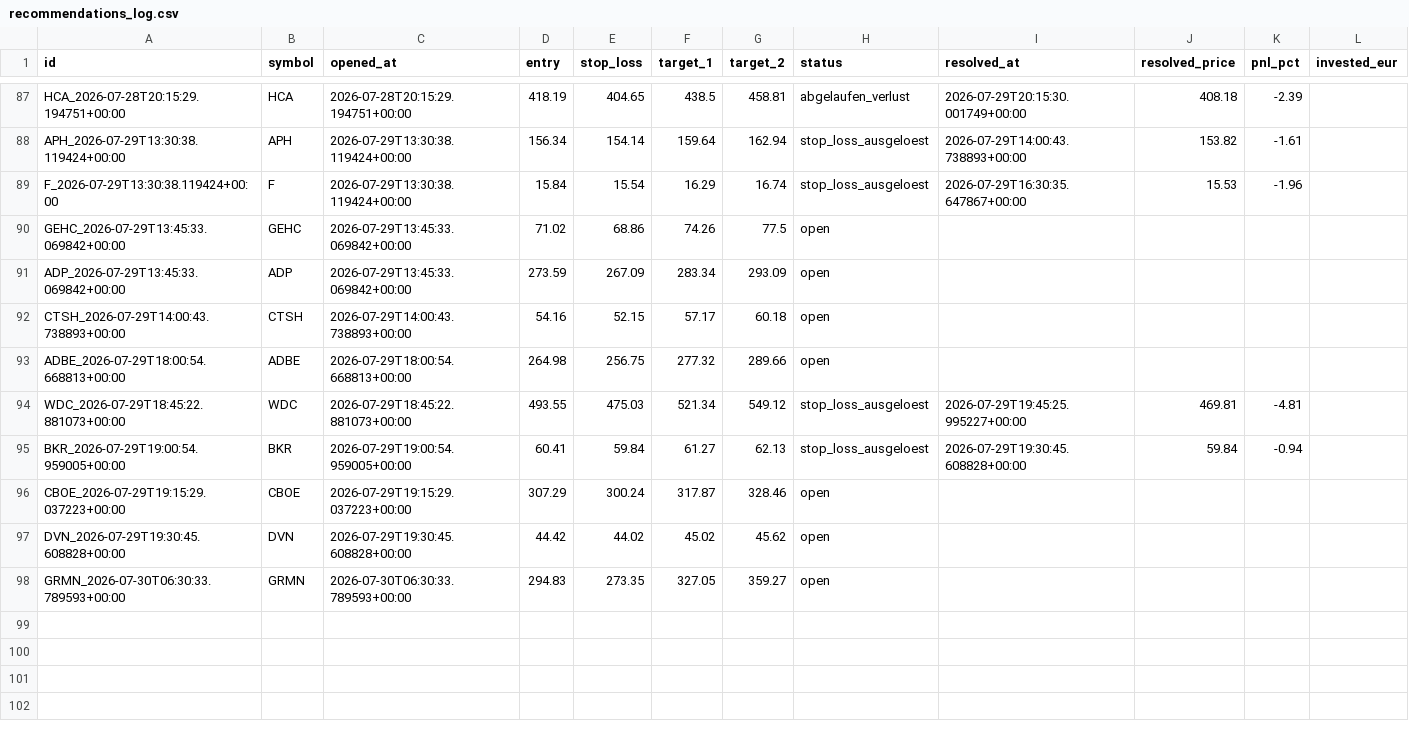
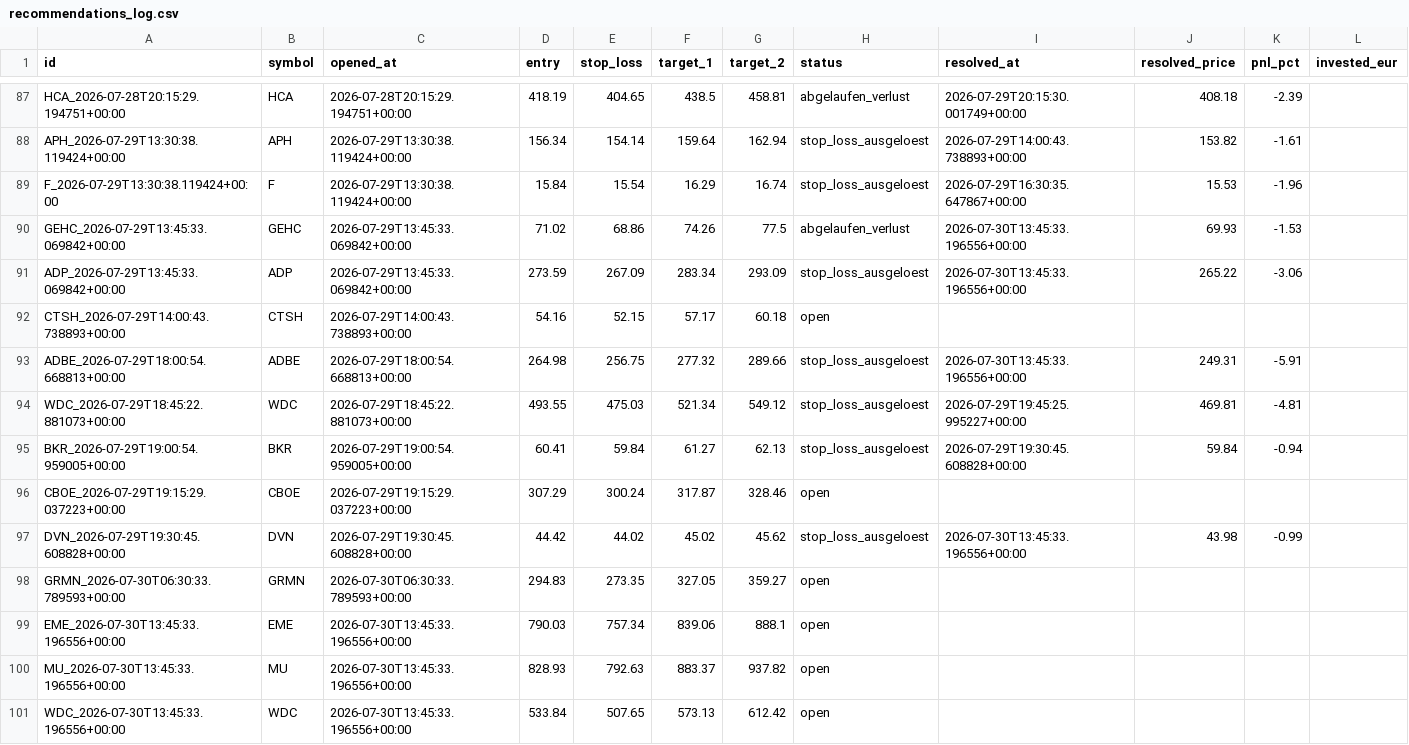
Before and after one commit to luiswolny-dot/Trading-Gehirn, a CSV file: data/recommendations_log.csv, drawn as a sheet; only a part is shown, gaps mark what is left out.

```diff
--- a/data/recommendations_log.csv
+++ b/data/recommendations_log.csv
@@ -89,6 +89,6 @@ APH_2026-07-29T13:30:38.119424+00:00,APH,2026-07-29T13:30:38.119424+00:00,156.34
 F_2026-07-29T13:30:38.119424+00:00,F,2026-07-29T13:30:38.119424+00:00,15.84,15.54,16.29,16.74,stop_loss_ausgeloest,2026-07-29T16:30:35.647867+00:00,15.53,-1.96,
-GEHC_2026-07-29T13:45:33.069842+00:00,GEHC,2026-07-29T13:45:33.069842+00:00,71.02,68.86,74.26,77.5,open,,,,
-ADP_2026-07-29T13:45:33.069842+00:00,ADP,2026-07-29T13:45:33.069842+00:00,273.59,267.09,283.34,293.09,open,,,,
+GEHC_2026-07-29T13:45:33.069842+00:00,GEHC,2026-07-29T13:45:33.069842+00:00,71.02,68.86,74.26,77.5,abgelaufen_verlust,2026-07-30T13:45:33.196556+00:00,69.93,-1.53,
+ADP_2026-07-29T13:45:33.069842+00:00,ADP,2026-07-29T13:45:33.069842+00:00,273.59,267.09,283.34,293.09,stop_loss_ausgeloest,2026-07-30T13:45:33.196556+00:00,265.22,-3.06,
 CTSH_2026-07-29T14:00:43.738893+00:00,CTSH,2026-07-29T14:00:43.738893+00:00,54.16,52.15,57.17,60.18,open,,,,
-ADBE_2026-07-29T18:00:54.668813+00:00,ADBE,2026-07-29T18:00:54.668813+00:00,264.98,256.75,277.32,289.66,open,,,,
+ADBE_2026-07-29T18:00:54.668813+00:00,ADBE,2026-07-29T18:00:54.668813+00:00,264.98,256.75,277.32,289.66,stop_loss_ausgeloest,2026-07-30T13:45:33.196556+00:00,249.31,-5.91,
 WDC_2026-07-29T18:45:22.881073+00:00,WDC,2026-07-29T18:45:22.881073+00:00,493.55,475.03,521.34,549.12,stop_loss_ausgeloest,2026-07-29T19:45:25.995227+00:00,469.81,-4.81,
@@ -96,3 +96,6 @@ BKR_2026-07-29T19:00:54.959005+00:00,BKR,2026-07-29T19:00:54.959005+00:00,60.41,
 CBOE_2026-07-29T19:15:29.037223+00:00,CBOE,2026-07-29T19:15:29.037223+00:00,307.29,300.24,317.87,328.46,open,,,,
-DVN_2026-07-29T19:30:45.608828+00:00,DVN,2026-07-29T19:30:45.608828+00:00,44.42,44.02,45.02,45.62,open,,,,
+DVN_2026-07-29T19:30:45.608828+00:00,DVN,2026-07-29T19:30:45.608828+00:00,44.42,44.02,45.02,45.62,stop_loss_ausgeloest,2026-07-30T13:45:33.196556+00:00,43.98,-0.99,
 GRMN_2026-07-30T06:30:33.789593+00:00,GRMN,2026-07-30T06:30:33.789593+00:00,294.83,273.35,327.05,359.27,open,,,,
+EME_2026-07-30T13:45:33.196556+00:00,EME,2026-07-30T13:45:33.196556+00:00,790.03,757.34,839.06,888.1,open,,,,
+MU_2026-07-30T13:45:33.196556+00:00,MU,2026-07-30T13:45:33.196556+00:00,828.93,792.63,883.37,937.82,open,,,,
+WDC_2026-07-30T13:45:33.196556+00:00,WDC,2026-07-30T13:45:33.196556+00:00,533.84,507.65,573.13,612.42,open,,,,
```
Also changed, not shown: 37 other files.
